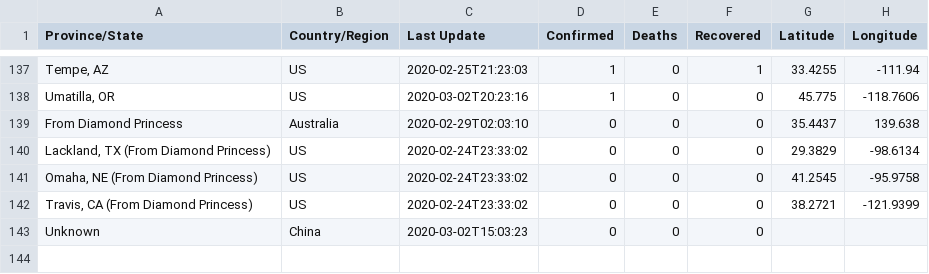
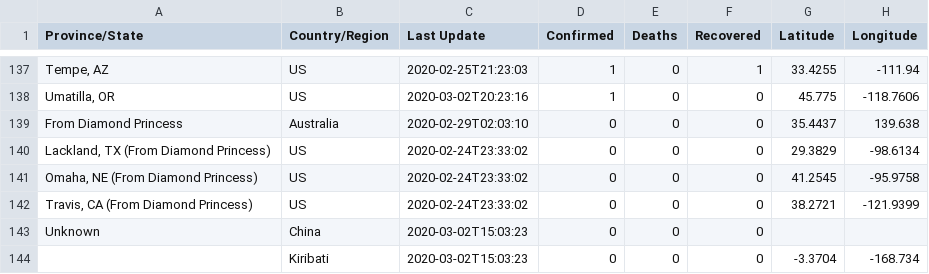
Before and after one commit to leafwind/COVID-19-Taiwan, a CSV file: csse_covid_19_data/csse_covid_19_daily_reports/03-02-2020.csv, drawn as a sheet; only a part is shown, gaps mark what is left out; the diff names each change by its address in the sheet, - before the commit and + after, or states it on an @@ line.

```diff
--- a/csse_covid_19_data/csse_covid_19_daily_reports/03-02-2020.csv
+++ b/csse_covid_19_data/csse_covid_19_daily_reports/03-02-2020.csv
+row 144:  | Kiribati | 2020-03-02T15:03:23 | 0 | 0 | 0 | -3.3704 | -168.734
```
Also changed, not shown: csse_covid_19_data/csse_covid_19_daily_reports/03-01-2020.csv, csse_covid_19_data/csse_covid_19_daily_reports/03-03-2020.csv, 46 other files.
